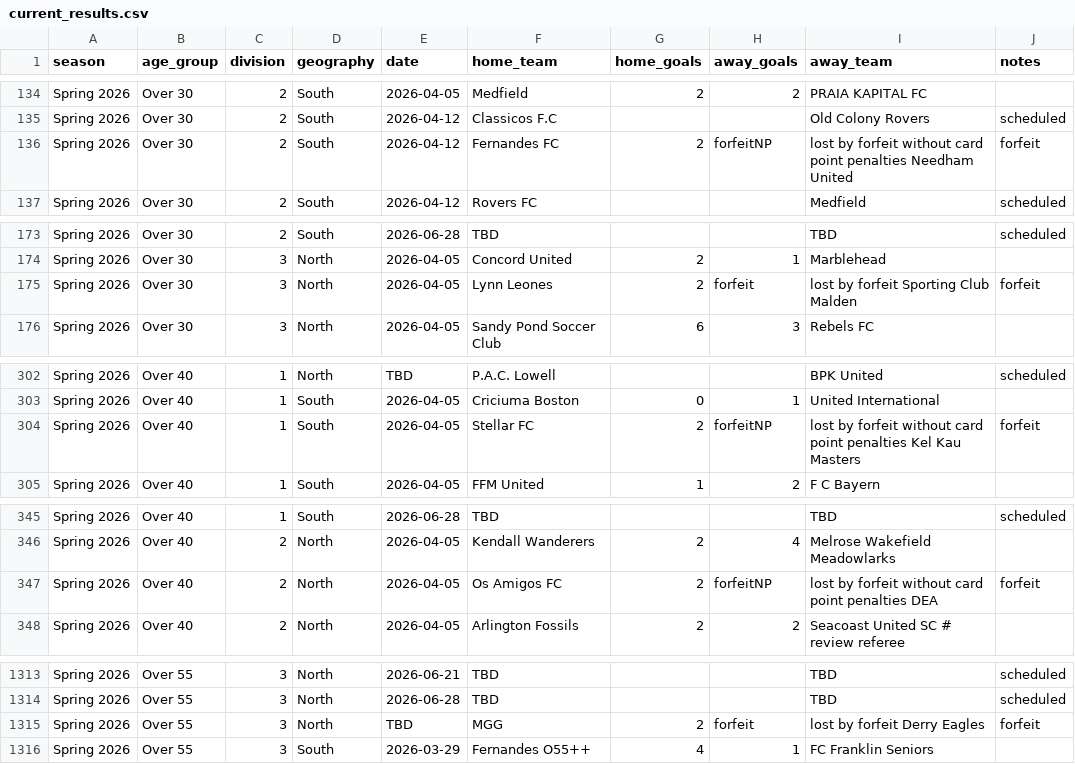
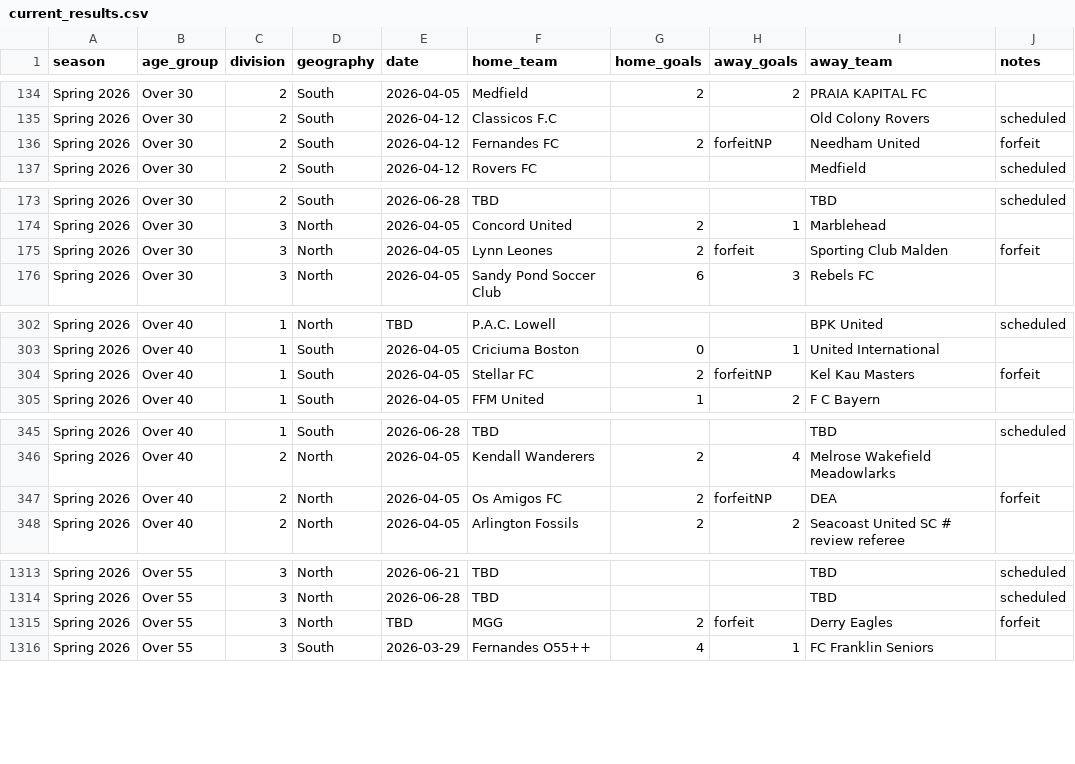
Before and after one commit to davidkane9/othsl, a CSV file: data/current_results.csv, drawn as a sheet; only a part is shown, gaps mark what is left out; the diff covers the shown part only.

Commit message:
Fix forfeit team name parsing and clean bad CSV data

```diff
--- a/data/current_results.csv
+++ b/data/current_results.csv
@@ -135,3 +135,3 @@ Spring 2026,Over 30,2,South,2026-04-05,Medfield,2,2,PRAIA KAPITAL FC,
 Spring 2026,Over 30,2,South,2026-04-12,Classicos F.C,,,Old Colony Rovers,scheduled
-Spring 2026,Over 30,2,South,2026-04-12,Fernandes FC,2,forfeitNP,lost by forfeit without card point penalties Needham United,forfeit
+Spring 2026,Over 30,2,South,2026-04-12,Fernandes FC,2,forfeitNP,Needham United,forfeit
 Spring 2026,Over 30,2,South,2026-04-12,Rovers FC,,,Medfield,scheduled
@@ -174,3 +174,3 @@ Spring 2026,Over 30,2,South,2026-06-28,TBD,,,TBD,scheduled
 Spring 2026,Over 30,3,North,2026-04-05,Concord United,2,1,Marblehead,
-Spring 2026,Over 30,3,North,2026-04-05,Lynn Leones,2,forfeit,lost by forfeit Sporting Club Malden,forfeit
+Spring 2026,Over 30,3,North,2026-04-05,Lynn Leones,2,forfeit,Sporting Club Malden,forfeit
 Spring 2026,Over 30,3,North,2026-04-05,Sandy Pond Soccer Club,6,3,Rebels FC,
@@ -303,3 +303,3 @@ Spring 2026,Over 40,1,North,TBD,P.A.C. Lowell,,,BPK United,scheduled
 Spring 2026,Over 40,1,South,2026-04-05,Criciuma Boston,0,1,United International,
-Spring 2026,Over 40,1,South,2026-04-05,Stellar FC,2,forfeitNP,lost by forfeit without card point penalties Kel Kau Masters,forfeit
+Spring 2026,Over 40,1,South,2026-04-05,Stellar FC,2,forfeitNP,Kel Kau Masters,forfeit
 Spring 2026,Over 40,1,South,2026-04-05,FFM United,1,2,F C Bayern,
@@ -346,3 +346,3 @@ Spring 2026,Over 40,1,South,2026-06-28,TBD,,,TBD,scheduled
 Spring 2026,Over 40,2,North,2026-04-05,Kendall Wanderers,2,4,Melrose Wakefield Meadowlarks,
-Spring 2026,Over 40,2,North,2026-04-05,Os Amigos FC,2,forfeitNP,lost by forfeit without card point penalties DEA,forfeit
+Spring 2026,Over 40,2,North,2026-04-05,Os Amigos FC,2,forfeitNP,DEA,forfeit
 Spring 2026,Over 40,2,North,2026-04-05,Arlington Fossils,2,2,Seacoast United SC # review referee,
@@ -1314,3 +1314,3 @@ Spring 2026,Over 55,3,North,2026-06-21,TBD,,,TBD,scheduled
 Spring 2026,Over 55,3,North,2026-06-28,TBD,,,TBD,scheduled
-Spring 2026,Over 55,3,North,TBD,MGG,2,forfeit,lost by forfeit Derry Eagles,forfeit
+Spring 2026,Over 55,3,North,TBD,MGG,2,forfeit,Derry Eagles,forfeit
 Spring 2026,Over 55,3,South,2026-03-29,Fernandes O55++,4,1,FC Franklin Seniors,
```
Also changed, not shown: 1 edited cell elsewhere in this file, 3 other files.
